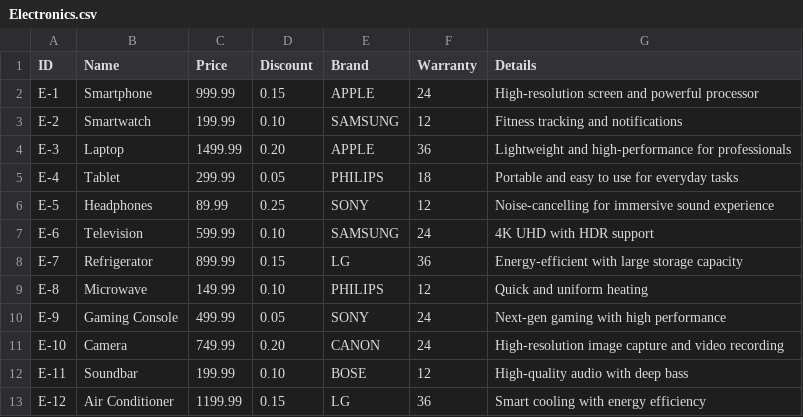
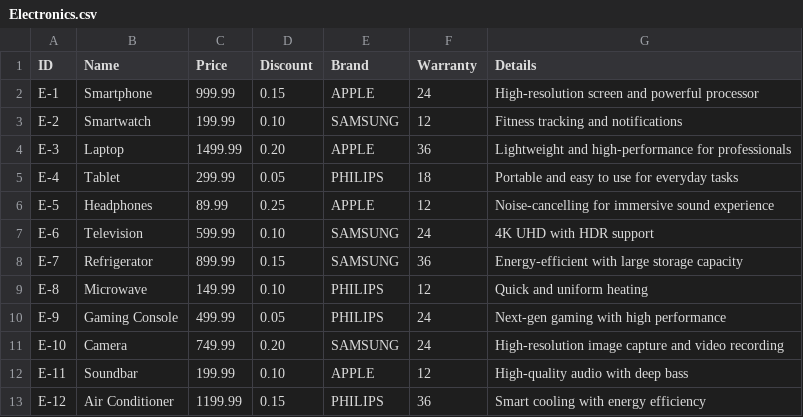
Before and after one commit to vanessa-pashova/Sirma-Academy, a CSV file: Mini Projects/src/Inventory Management System/src/csvFiles/items/Electronics.csv, drawn as a sheet.

Commit message:
Minor changes - values

```diff
--- a/Mini Projects/src/Inventory Management System/src/csvFiles/items/Electronics.csv
+++ b/Mini Projects/src/Inventory Management System/src/csvFiles/items/Electronics.csv
@@ -5,9 +5,9 @@ E-3|Laptop|1499.99|0.20|APPLE|36|Lightweight and high-performance for profession
 E-4|Tablet|299.99|0.05|PHILIPS|18|Portable and easy to use for everyday tasks
-E-5|Headphones|89.99|0.25|SONY|12|Noise-cancelling for immersive sound experience
+E-5|Headphones|89.99|0.25|APPLE|12|Noise-cancelling for immersive sound experience
 E-6|Television|599.99|0.10|SAMSUNG|24|4K UHD with HDR support
-E-7|Refrigerator|899.99|0.15|LG|36|Energy-efficient with large storage capacity
+E-7|Refrigerator|899.99|0.15|SAMSUNG|36|Energy-efficient with large storage capacity
 E-8|Microwave|149.99|0.10|PHILIPS|12|Quick and uniform heating
-E-9|Gaming Console|499.99|0.05|SONY|24|Next-gen gaming with high performance
-E-10|Camera|749.99|0.20|CANON|24|High-resolution image capture and video recording
-E-11|Soundbar|199.99|0.10|BOSE|12|High-quality audio with deep bass
-E-12|Air Conditioner|1199.99|0.15|LG|36|Smart cooling with energy efficiency
+E-9|Gaming Console|499.99|0.05|PHILIPS|24|Next-gen gaming with high performance
+E-10|Camera|749.99|0.20|SAMSUNG|24|High-resolution image capture and video recording
+E-11|Soundbar|199.99|0.10|APPLE|12|High-quality audio with deep bass
+E-12|Air Conditioner|1199.99|0.15|PHILIPS|36|Smart cooling with energy efficiency
```
Also changed, not shown: Mini Projects/src/Inventory Management System/src/csvFiles/items/Clothes.csv.
